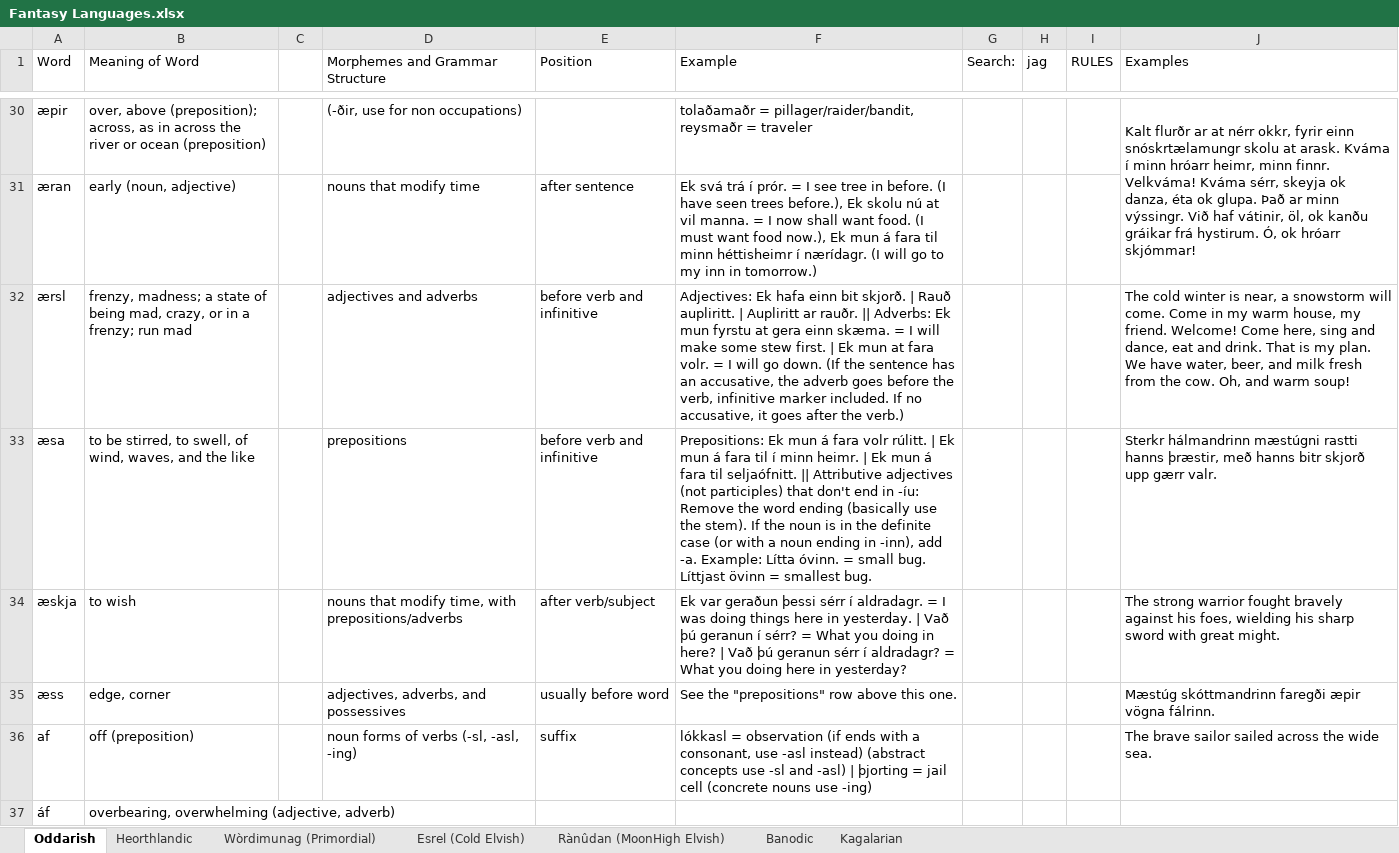
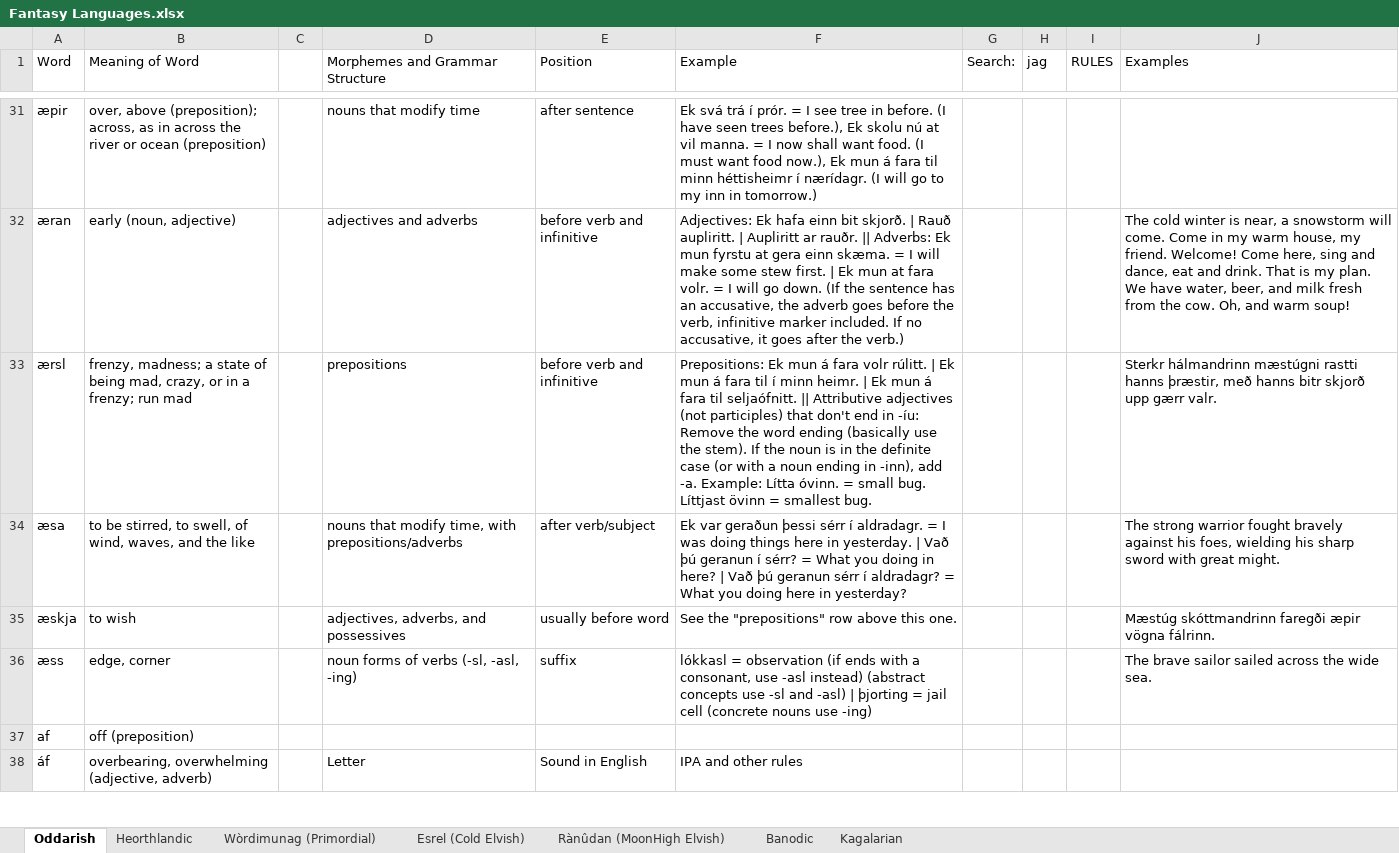
Before and after one commit to Oneo64/Auldworlde, an Excel workbook: Literature/Languages/Fantasy Languages.xlsx, sheet Oddarish, drawn as a sheet; only a part is shown, gaps mark what is left out; values as stored, in another font and other column widths than the file's, no cell formats; charts and pictures not drawn; removed rows and columns are numbered as before the commit, all else as after; the diff covers the shown part only; the diff names each change by its address in the sheet, - before the commit and + after, or states it on an @@ line.

```diff
--- a/Literature/Languages/Fantasy Languages.xlsx (sheet Oddarish)
+++ b/Literature/Languages/Fantasy Languages.xlsx (sheet Oddarish)
-D31 (Morphemes and Grammar Structure): (-ðir, use for non occupations)
+D31 (Morphemes and Grammar Structure): nouns that modify time
-E31 (Position): (empty)
+E31 (Position): after sentence
-F31 (Example): tolaðamaðr = pillager/raider/bandit, reysmaðr = traveler
+F31 (Example): Ek svá trá í prór. = I see tree in before. (I have seen trees before.), Ek skolu nú at vil manna. = I now shall want food. (I must want food now.), Ek mun á fara til minn héttisheimr í nærídagr. (I will go to my inn in tomorrow.)
-J31 (Examples): Kalt flurðr ar at nérr okkr, fyrir einn snóskrtælamungr skolu at arask. Kváma í minn hróarr heimr, minn finnr. Velkváma! Kváma sérr, skeyja ok danza, éta ok glupa. Það ar minn výssingr. Við haf vátinir, öl, ok kanðu gráikar frá hystirum. Ó, ok hróarr skjómmar!
+J31 (Examples): (empty)
-J30:J31 merged
-D32 (Morphemes and Grammar Structure): nouns that modify time
+D32 (Morphemes and Grammar Structure): adjectives and adverbs
-E32 (Position): after sentence
+E32 (Position): before verb and infinitive
-F32 (Example): Ek svá trá í prór. = I see tree in before. (I have seen trees before.), Ek skolu nú at vil manna. = I now shall want food. (I must want food now.), Ek mun á fara til minn héttisheimr í nærídagr. (I will go to my inn in tomorrow.)
+F32 (Example): Adjectives: Ek hafa einn bit skjorð. | Rauð aupliritt. | Aupliritt ar rauðr. || Adverbs: Ek mun fyrstu at gera einn skæma. = I will make some stew first. | Ek mun at fara volr. = I will go down. (If the sentence has an accusative, the adverb goes before the verb, infinitive marker included. If no accusative, it goes after the verb.)
-J32 (Examples): (empty)
+J32 (Examples): The cold winter is near, a snowstorm will come. Come in my warm house, my friend. Welcome! Come here, sing and dance, eat and drink. That is my plan. We have water, beer, and milk fresh from the cow. Oh, and warm soup!
-D33 (Morphemes and Grammar Structure): adjectives and adverbs
+D33 (Morphemes and Grammar Structure): prepositions
-F33 (Example): Adjectives: Ek hafa einn bit skjorð. | Rauð aupliritt. | Aupliritt ar rauðr. || Adverbs: Ek mun fyrstu at gera einn skæma. = I will make some stew first. | Ek mun at fara volr. = I will go down. (If the sentence has an accusative, the adverb goes before the verb, infinitive marker included. If no accusative, it goes after the verb.)
+F33 (Example): Prepositions: Ek mun á fara volr rúlitt. | Ek mun á fara til í minn heimr. | Ek mun á fara til seljaófnitt. || Attributive adjectives (not participles) that don't end in -íu: Remove the word ending (basically use the stem). If the noun is in the definite case (or with a noun ending in -inn), add -a. Example: Lítta óvinn. = small bug. Líttjast övinn = smallest bug.
-J33 (Examples): The cold winter is near, a snowstorm will come. Come in my warm house, my friend. Welcome! Come here, sing and dance, eat and drink. That is my plan. We have water, beer, and milk fresh from the cow. Oh, and warm soup!
+J33 (Examples): Sterkr hálmandrinn mæstúgni rastti hanns þræstir, með hanns bitr skjorð upp gærr valr.
-D34 (Morphemes and Grammar Structure): prepositions
+D34 (Morphemes and Grammar Structure): nouns that modify time, with prepositions/adverbs
-E34 (Position): before verb and infinitive
+E34 (Position): after verb/subject
-F34 (Example): Prepositions: Ek mun á fara volr rúlitt. | Ek mun á fara til í minn heimr. | Ek mun á fara til seljaófnitt. || Attributive adjectives (not participles) that don't end in -íu: Remove the word ending (basically use the stem). If the noun is in the definite case (or with a noun ending in -inn), add -a. Example: Lítta óvinn. = small bug. Líttjast övinn = smallest bug.
+F34 (Example): Ek var geraðun þessi sérr í aldradagr. = I was doing things here in yesterday. | Vað þú geranun í sérr? = What you doing in here? | Vað þú geranun sérr í aldradagr? = What you doing here in yesterday?
-J34 (Examples): Sterkr hálmandrinn mæstúgni rastti hanns þræstir, með hanns bitr skjorð upp gærr valr.
+J34 (Examples): The strong warrior fought bravely against his foes, wielding his sharp sword with great might.
-D35 (Morphemes and Grammar Structure): nouns that modify time, with prepositions/adverbs
+D35 (Morphemes and Grammar Structure): adjectives, adverbs, and possessives
-E35 (Position): after verb/subject
+E35 (Position): usually before word
-F35 (Example): Ek var geraðun þessi sérr í aldradagr. = I was doing things here in yesterday. | Vað þú geranun í sérr? = What you doing in here? | Vað þú geranun sérr í aldradagr? = What you doing here in yesterday?
+F35 (Example): See the "prepositions" row above this one.
-J35 (Examples): The strong warrior fought bravely against his foes, wielding his sharp sword with great might.
+J35 (Examples): Mæstúg skóttmandrinn faregði æpir vögna fálrinn.
-D36 (Morphemes and Grammar Structure): adjectives, adverbs, and possessives
+D36 (Morphemes and Grammar Structure): noun forms of verbs (-sl, -asl, -ing)
-E36 (Position): usually before word
+E36 (Position): suffix
-F36 (Example): See the "prepositions" row above this one.
+F36 (Example): lókkasl = observation (if ends with a consonant, use -asl instead) (abstract concepts use -sl and -asl) | þjorting = jail cell (concrete nouns use -ing)
-J36 (Examples): Mæstúg skóttmandrinn faregði æpir vögna fálrinn.
+J36 (Examples): The brave sailor sailed across the wide sea.
-D37 (Morphemes and Grammar Structure): noun forms of verbs (-sl, -asl, -ing)
+D37 (Morphemes and Grammar Structure): (empty)
-E37 (Position): suffix
+E37 (Position): (empty)
-F37 (Example): lókkasl = observation (if ends with a consonant, use -asl instead) (abstract concepts use -sl and -asl) | þjorting = jail cell (concrete nouns use -ing)
+F37 (Example): (empty)
-J37 (Examples): The brave sailor sailed across the wide sea.
+J37 (Examples): (empty)
-D38 (Morphemes and Grammar Structure): (empty)
+D38 (Morphemes and Grammar Structure): Letter
-E38 (Position): (empty)
+E38 (Position): Sound in English
-F38 (Example): (empty)
+F38 (Example): IPA and other rules
```
Also changed, not shown: 1 added row, 303 edited cells and merged cells elsewhere in this sheet, cell formats.
